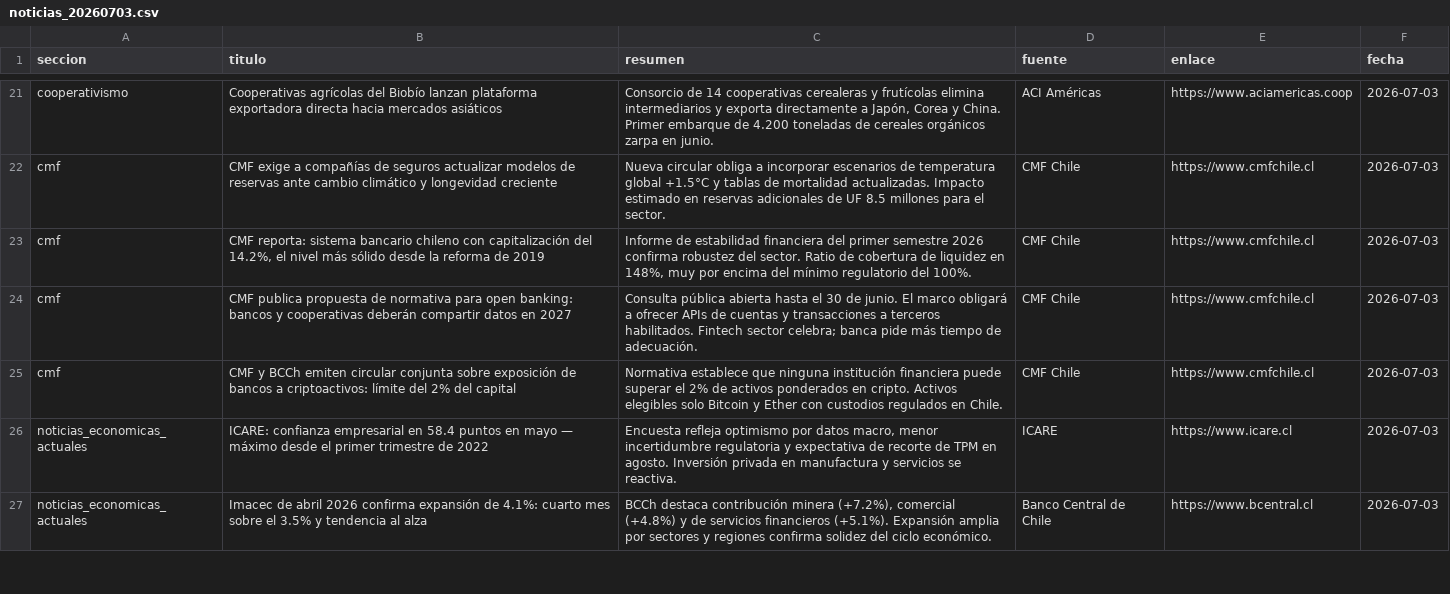
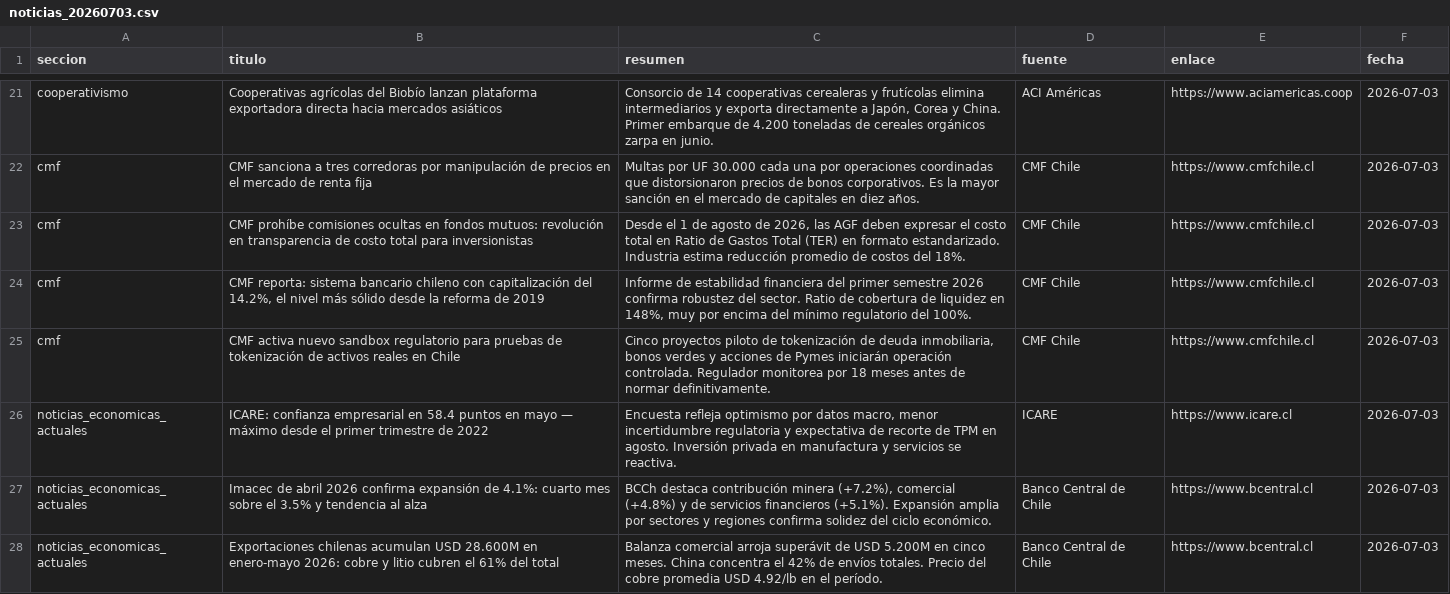
Before and after one commit to erickfranciscohernandez/financiero, a CSV file: noticias_20260703.csv, drawn as a sheet; only a part is shown, gaps mark what is left out; removed rows and columns are numbered as before the commit, all else as after; the diff covers the shown part only; the diff names each change by its address in the sheet, - before the commit and + after, or states it on an @@ line.

```diff
--- a/noticias_20260703.csv
+++ b/noticias_20260703.csv
-B22 (titulo): CMF exige a compañías de seguros actualizar modelos de reservas ante cambio climático y longevidad creciente
+B22 (titulo): CMF sanciona a tres corredoras por manipulación de precios en el mercado de renta fija
-C22 (resumen): Nueva circular obliga a incorporar escenarios de temperatura global +1.5°C y tablas de mortalidad actualizadas. Impacto estimado en reservas adicionales de UF 8.5 millones para el sector.
+C22 (resumen): Multas por UF 30.000 cada una por operaciones coordinadas que distorsionaron precios de bonos corporativos. Es la mayor sanción en el mercado de capitales en diez años.
+row 23: cmf | CMF prohíbe comisiones ocultas en fondos mutuos: revolución en transparencia de costo total para inversionistas | Desde el 1 de agosto de 2026, las AGF deben expresar el costo total en Ratio de Gastos Total (TER) en formato estandarizado. Industria estima reducción promedio de costos del 18%. | CMF Chile | https://www.cmfchile.cl | 2026-07-03
-B25 (titulo): CMF publica propuesta de normativa para open banking: bancos y cooperativas deberán compartir datos en 2027
+B25 (titulo): CMF activa nuevo sandbox regulatorio para pruebas de tokenización de activos reales en Chile
-C25 (resumen): Consulta pública abierta hasta el 30 de junio. El marco obligará a ofrecer APIs de cuentas y transacciones a terceros habilitados. Fintech sector celebra; banca pide más tiempo de adecuación.
+C25 (resumen): Cinco proyectos piloto de tokenización de deuda inmobiliaria, bonos verdes y acciones de Pymes iniciarán operación controlada. Regulador monitorea por 18 meses antes de normar definitivamente.
-row 25: cmf | CMF y BCCh emiten circular conjunta sobre exposición de bancos a criptoactivos: límite del 2% del capital | Normativa establece que ninguna institución financiera puede superar el 2% de activos ponderados en cripto. Activos elegibles solo Bitcoin y Ether con custodios regulados en Chile. | CMF Chile | https://www.cmfchile.cl | 2026-07-03
+row 28: noticias_economicas_actuales | Exportaciones chilenas acumulan USD 28.600M en enero-mayo 2026: cobre y litio cubren el 61% del total | Balanza comercial arroja superávit de USD 5.200M en cinco meses. China concentra el 42% de envíos totales. Precio del cobre promedia USD 4.92/lb en el período. | Banco Central de Chile | https://www.bcentral.cl | 2026-07-03
```
Also changed, not shown: 9 added rows, 10 removed rows, 2 moved rows and 18 edited cells elsewhere in this file, 8 other files.
